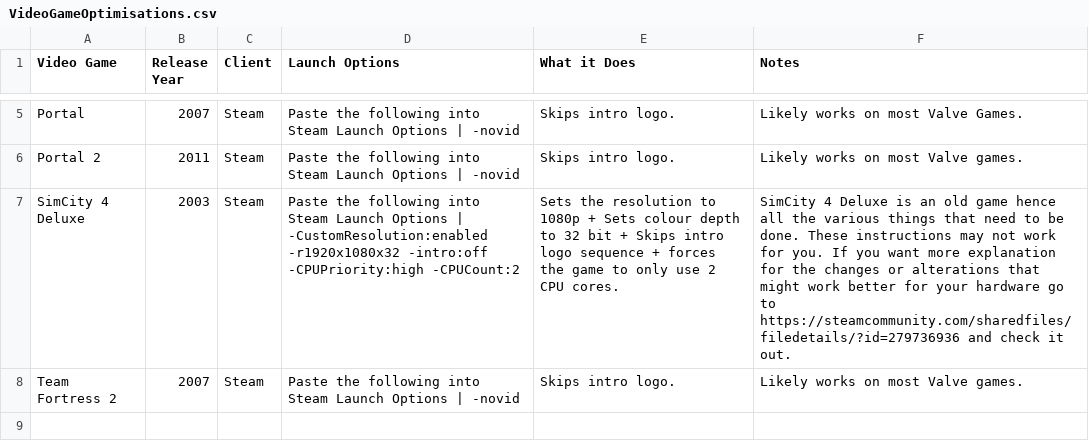
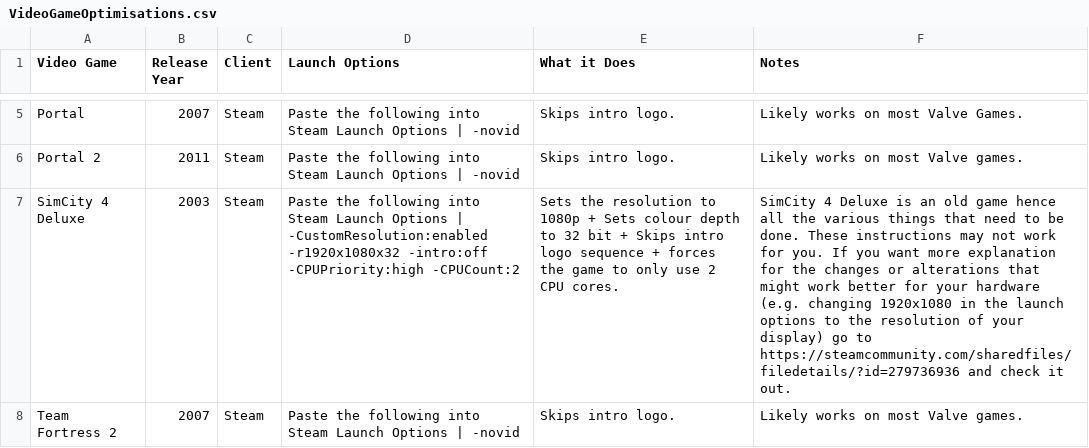
Before and after one commit to TomDotCom4/videogameoptimisations, a CSV file: VideoGameOptimisations.csv, drawn as a sheet; only a part is shown, gaps mark what is left out; the diff names each change by its address in the sheet, - before the commit and + after, or states it on an @@ line.

Commit message:
Update VideoGameOptimisations.csv

```diff
--- a/VideoGameOptimisations.csv
+++ b/VideoGameOptimisations.csv
-F7 (Notes): …your hardware go to…
+F7 (Notes): …your hardware (e.g. changing 1920x1080 in the launch options to the resolution of your display) go to…
```
